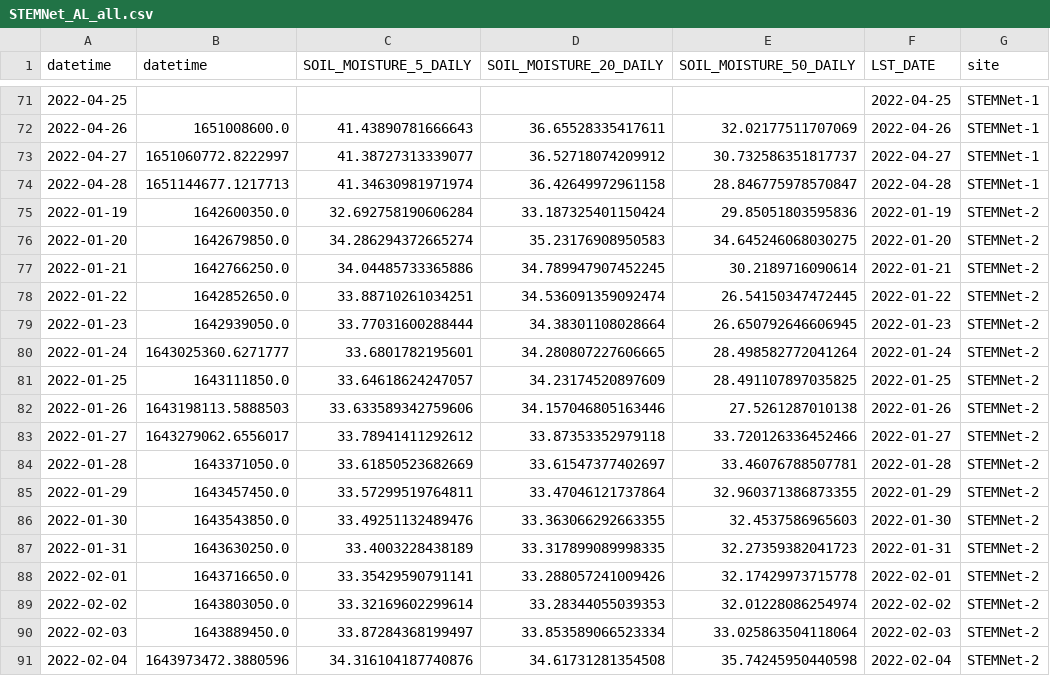
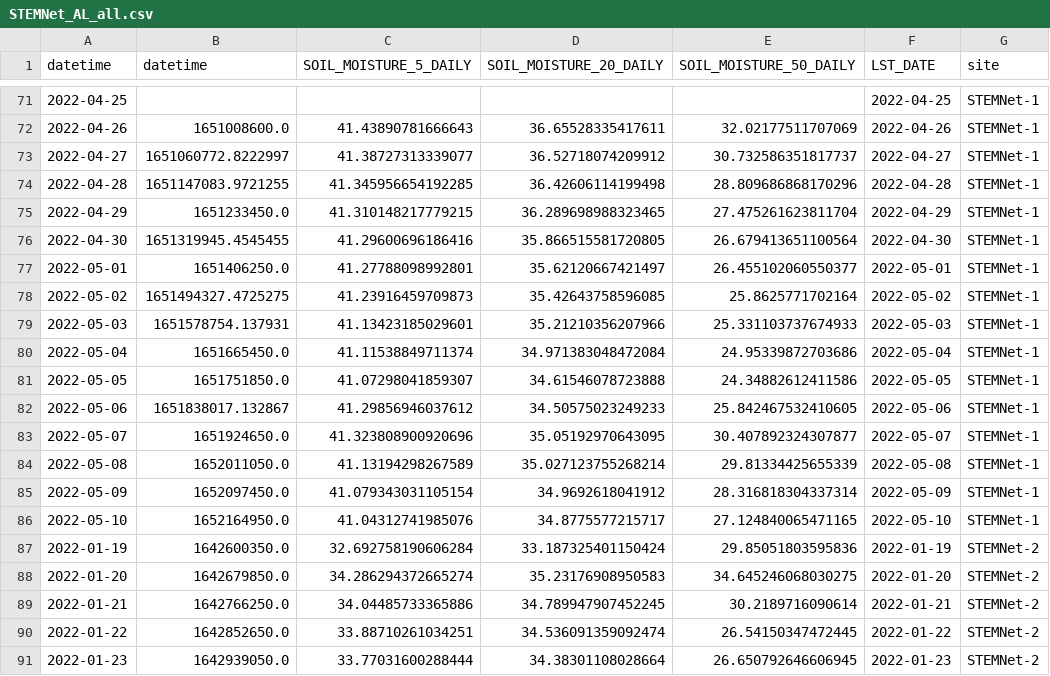
Before and after one commit to wle0001/dashapp, a CSV file: scripts/STEMNet_AL_all.csv, drawn as a sheet; only a part is shown, gaps mark what is left out; the shorter side is filled out with more unchanged rows; the diff covers the shown part only.

```diff
--- a/scripts/STEMNet_AL_all.csv
+++ b/scripts/STEMNet_AL_all.csv
@@ -73,3 +73,15 @@ datetime,datetime,SOIL_MOISTURE_5_DAILY,SOIL_MOISTURE_20_DAILY,SOIL_MOISTURE_50_
 2022-04-27,1651060772.8222997,41.38727313339077,36.52718074209912,30.732586351817737,2022-04-27,STEMNet-1
-2022-04-28,1651144677.1217713,41.34630981971974,36.42649972961158,28.846775978570847,2022-04-28,STEMNet-1
+2022-04-28,1651147083.9721255,41.345956654192285,36.42606114199498,28.809686868170296,2022-04-28,STEMNet-1
+2022-04-29,1651233450.0,41.310148217779215,36.289698988323465,27.475261623811704,2022-04-29,STEMNet-1
+2022-04-30,1651319945.4545455,41.29600696186416,35.866515581720805,26.679413651100564,2022-04-30,STEMNet-1
+2022-05-01,1651406250.0,41.27788098992801,35.62120667421497,26.455102060550377,2022-05-01,STEMNet-1
+2022-05-02,1651494327.4725275,41.23916459709873,35.42643758596085,25.8625771702164,2022-05-02,STEMNet-1
+2022-05-03,1651578754.137931,41.13423185029601,35.21210356207966,25.331103737674933,2022-05-03,STEMNet-1
+2022-05-04,1651665450.0,41.11538849711374,34.971383048472084,24.95339872703686,2022-05-04,STEMNet-1
+2022-05-05,1651751850.0,41.07298041859307,34.61546078723888,24.34882612411586,2022-05-05,STEMNet-1
+2022-05-06,1651838017.132867,41.29856946037612,34.50575023249233,25.842467532410605,2022-05-06,STEMNet-1
+2022-05-07,1651924650.0,41.323808900920696,35.05192970643095,30.407892324307877,2022-05-07,STEMNet-1
+2022-05-08,1652011050.0,41.13194298267589,35.027123755268214,29.81334425655339,2022-05-08,STEMNet-1
+2022-05-09,1652097450.0,41.079343031105154,34.9692618041912,28.316818304337314,2022-05-09,STEMNet-1
+2022-05-10,1652164950.0,41.04312741985076,34.8775577215717,27.124840065471165,2022-05-10,STEMNet-1
 2022-01-19,1642600350.0,32.692758190606284,33.187325401150424,29.85051803595836,2022-01-19,STEMNet-2
```
Also changed, not shown: 13 added rows and 1 removed row elsewhere in this file, 4 other files.
